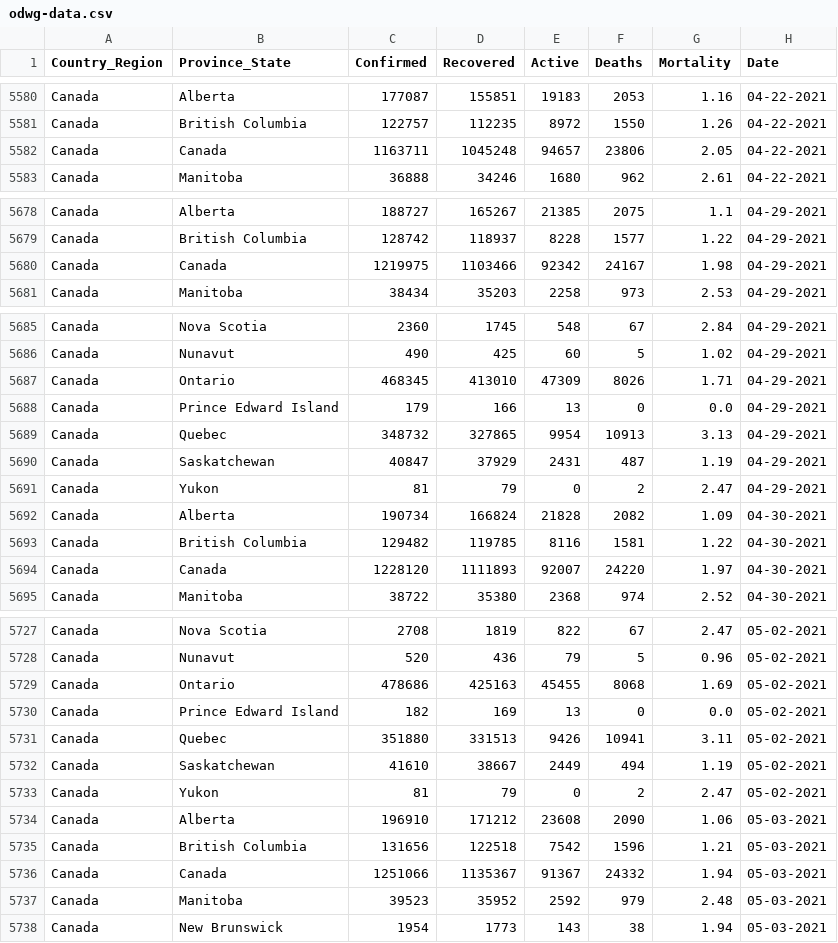
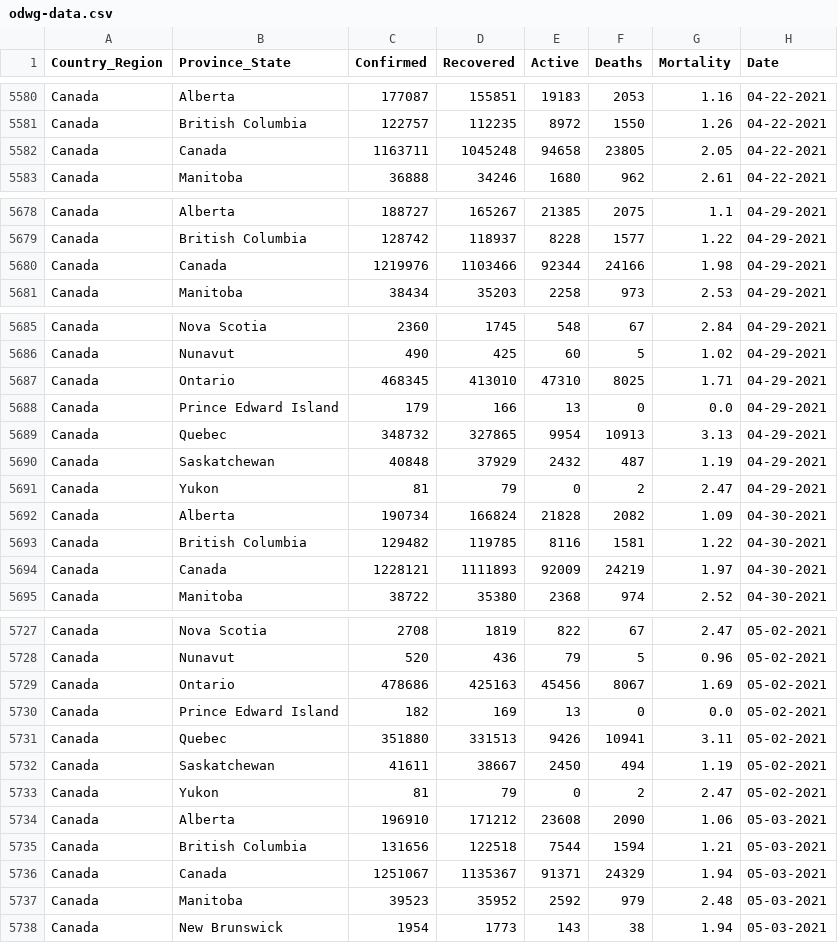
Before and after one commit to esklarski/canada.covid19, a CSV file: dataset/odwg-data.csv, drawn as a sheet; only a part is shown, gaps mark what is left out; the diff covers the shown part only.

```diff
--- a/dataset/odwg-data.csv
+++ b/dataset/odwg-data.csv
@@ -5581,3 +5581,3 @@ Canada,Alberta,177087,155851,19183,2053,1.16,04-22-2021
 Canada,British Columbia,122757,112235,8972,1550,1.26,04-22-2021
-Canada,Canada,1163711,1045248,94657,23806,2.05,04-22-2021
+Canada,Canada,1163711,1045248,94658,23805,2.05,04-22-2021
 Canada,Manitoba,36888,34246,1680,962,2.61,04-22-2021
@@ -5679,3 +5679,3 @@ Canada,Alberta,188727,165267,21385,2075,1.1,04-29-2021
 Canada,British Columbia,128742,118937,8228,1577,1.22,04-29-2021
-Canada,Canada,1219975,1103466,92342,24167,1.98,04-29-2021
+Canada,Canada,1219976,1103466,92344,24166,1.98,04-29-2021
 Canada,Manitoba,38434,35203,2258,973,2.53,04-29-2021
@@ -5686,6 +5686,6 @@ Canada,Nova Scotia,2360,1745,548,67,2.84,04-29-2021
 Canada,Nunavut,490,425,60,5,1.02,04-29-2021
-Canada,Ontario,468345,413010,47309,8026,1.71,04-29-2021
+Canada,Ontario,468345,413010,47310,8025,1.71,04-29-2021
 Canada,Prince Edward Island,179,166,13,0,0.0,04-29-2021
 Canada,Quebec,348732,327865,9954,10913,3.13,04-29-2021
-Canada,Saskatchewan,40847,37929,2431,487,1.19,04-29-2021
+Canada,Saskatchewan,40848,37929,2432,487,1.19,04-29-2021
 Canada,Yukon,81,79,0,2,2.47,04-29-2021
@@ -5693,3 +5693,3 @@ Canada,Alberta,190734,166824,21828,2082,1.09,04-30-2021
 Canada,British Columbia,129482,119785,8116,1581,1.22,04-30-2021
-Canada,Canada,1228120,1111893,92007,24220,1.97,04-30-2021
+Canada,Canada,1228121,1111893,92009,24219,1.97,04-30-2021
 Canada,Manitoba,38722,35380,2368,974,2.52,04-30-2021
@@ -5728,10 +5728,10 @@ Canada,Nova Scotia,2708,1819,822,67,2.47,05-02-2021
 Canada,Nunavut,520,436,79,5,0.96,05-02-2021
-Canada,Ontario,478686,425163,45455,8068,1.69,05-02-2021
+Canada,Ontario,478686,425163,45456,8067,1.69,05-02-2021
 Canada,Prince Edward Island,182,169,13,0,0.0,05-02-2021
 Canada,Quebec,351880,331513,9426,10941,3.11,05-02-2021
-Canada,Saskatchewan,41610,38667,2449,494,1.19,05-02-2021
+Canada,Saskatchewan,41611,38667,2450,494,1.19,05-02-2021
 Canada,Yukon,81,79,0,2,2.47,05-02-2021
 Canada,Alberta,196910,171212,23608,2090,1.06,05-03-2021
-Canada,British Columbia,131656,122518,7542,1596,1.21,05-03-2021
-Canada,Canada,1251066,1135367,91367,24332,1.94,05-03-2021
+Canada,British Columbia,131656,122518,7544,1594,1.21,05-03-2021
+Canada,Canada,1251067,1135367,91371,24329,1.94,05-03-2021
 Canada,Manitoba,39523,35952,2592,979,2.48,05-03-2021
```
Also changed, not shown: 14 added rows and 62 edited cells elsewhere in this file, 2 other files.
